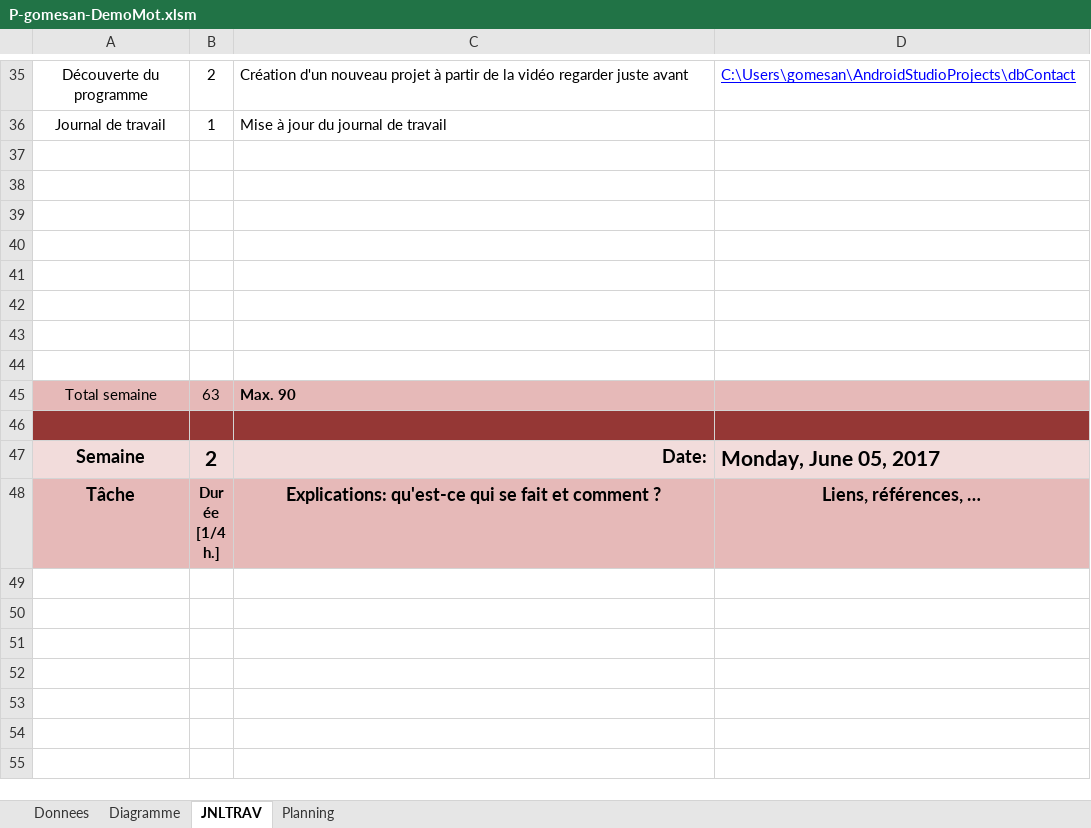
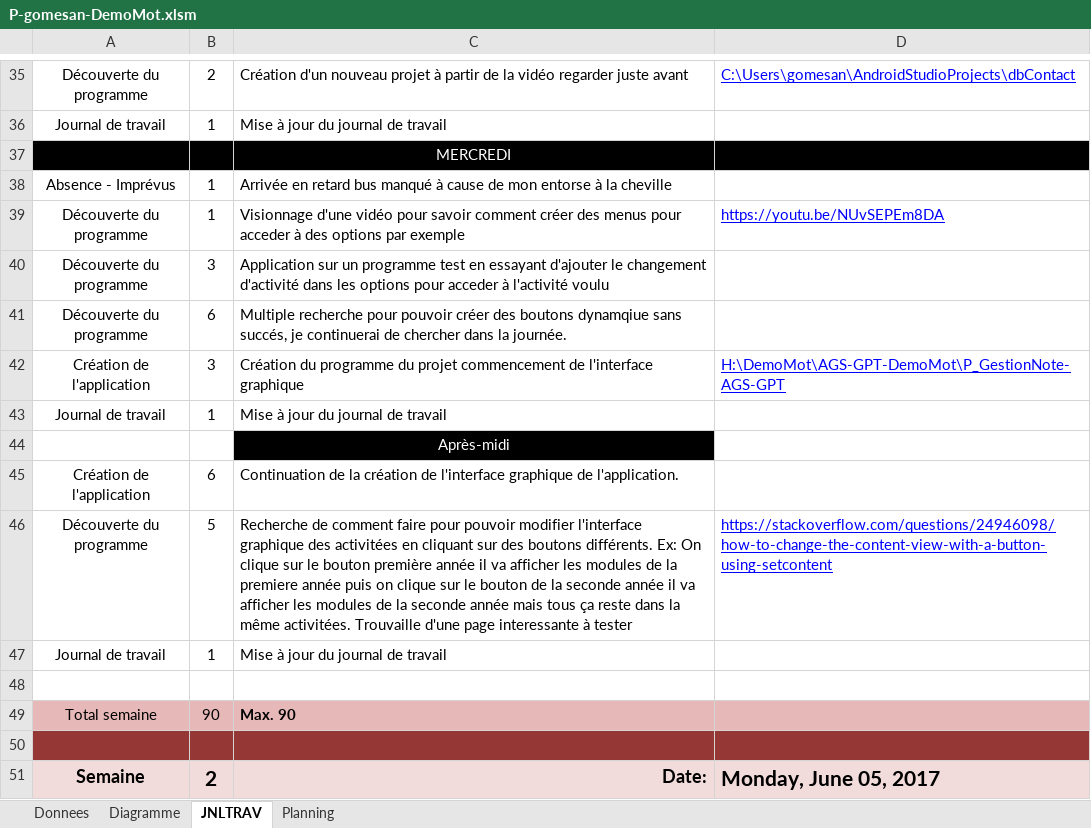
Before and after one commit to Wayne121/AGS-GPT-DemoMot, an Excel workbook: P-gomesan-DemoMot.xlsm, sheet JNLTRAV, drawn as a sheet; only a part is shown, gaps mark what is left out; the shorter side is filled out with more unchanged rows; values as stored, in another font and other column widths than the file's, no borders; charts and pictures not drawn; removed rows and columns are numbered as before the commit, all else as after; the diff names each change by its address in the sheet, - before the commit and + after, or states it on an @@ line.

Commit message:
Commit AGS JDT
Mise à jour du journal de travail le 02.06.2017

```diff
--- a/P-gomesan-DemoMot.xlsm (sheet JNLTRAV)
+++ b/P-gomesan-DemoMot.xlsm (sheet JNLTRAV)
+row 37:  |  | MERCREDI
+row 38: Absence - Imprévus | 1 | Arrivée en retard bus manqué à cause de mon entorse à la cheville
+row 39: Découverte du programme | 1 | Visionnage d'une vidéo pour savoir comment créer des menus pour acceder à des options par exemple | https://youtu.be/NUvSEPEm8DA
+row 40: Découverte du programme | 3 | Application sur un programme test en essayant d'ajouter le changement d'activité dans les options pour acceder à l'activité voulu
+row 41: Découverte du programme | 6 | Multiple recherche pour pouvoir créer des boutons dynamqiue sans succés, je continuerai de chercher dans la journée.
+row 42: Création de l'application | 3 | Création du programme du projet commencement de l'interface graphique | H:\DemoMot\AGS-GPT-DemoMot\P_GestionNote-AGS-GPT
+row 43: Journal de travail | 1 | Mise à jour du journal de travail
+row 44:  |  | Après-midi
+row 45: Création de l'application | 6 | Continuation de la création de l'interface graphique de l'application.
+row 46: Découverte du programme | 5 | Recherche de comment faire pour pouvoir modifier l'interface graphique des activitées en cliquant sur des boutons différents. Ex: On clique sur le bouton première année il va afficher les modules de la premiere année puis on clique sur le bouton de la seconde année il va afficher les modules de la seconde année mais tous ça reste dans la même activitées. Trouvaille d'une page interessante à tester | https://stackoverflow.com/questions/24946098/how-to-change-the-content-view-with-a-button-using-setcontent
+row 47: Journal de travail | 1 | Mise à jour du journal de travail
-row 38: (empty)
-row 39: (empty)
-row 40: (empty)
-row 41: (empty)
-row 42: (empty)
-row 43: (empty)
-row 44: (empty)
-B49: 63
+B49: 90
```
Also changed, not shown: sheet Diagramme, charts or pictures.
